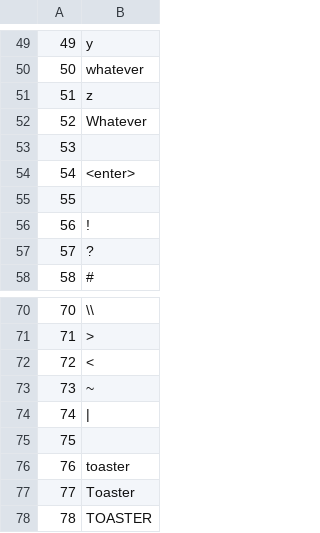
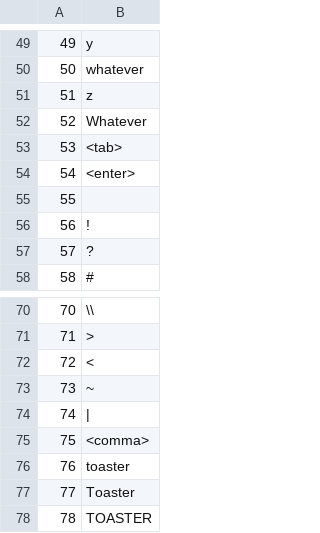
Before and after one commit to MayaChen350/Maya-Binary-Encoding-Table, a CSV file: Maya Binary Table/table.csv, drawn as a sheet; only a part is shown, gaps mark what is left out.

```diff
--- a/Maya Binary Table/table.csv
+++ b/Maya Binary Table/table.csv
@@ -52,3 +52,3 @@
 52,Whatever
-53,
+53,<tab>
 54,<enter>
@@ -74,3 +74,3 @@
 74,|
-75,,
+75,<comma>
 76,toaster
```
Also changed, not shown: 7 other files.
